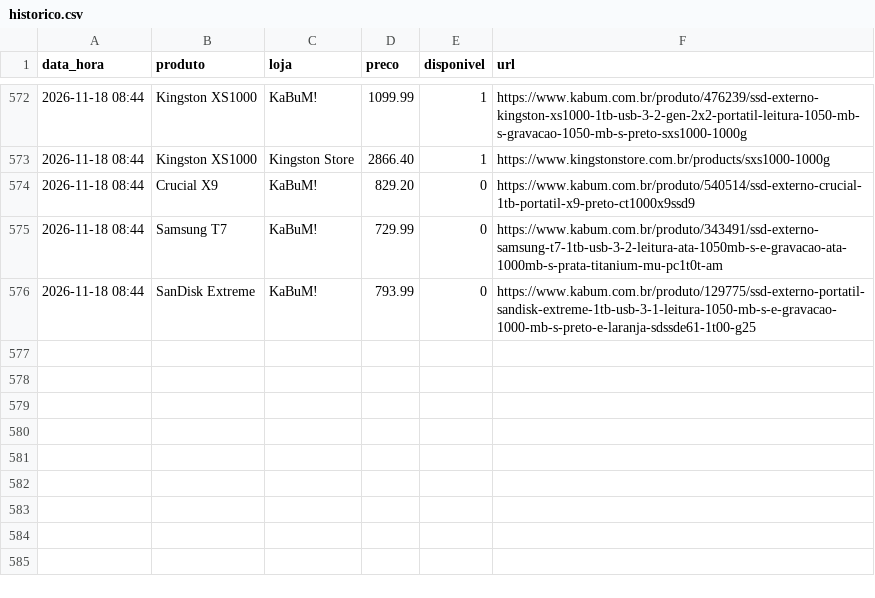
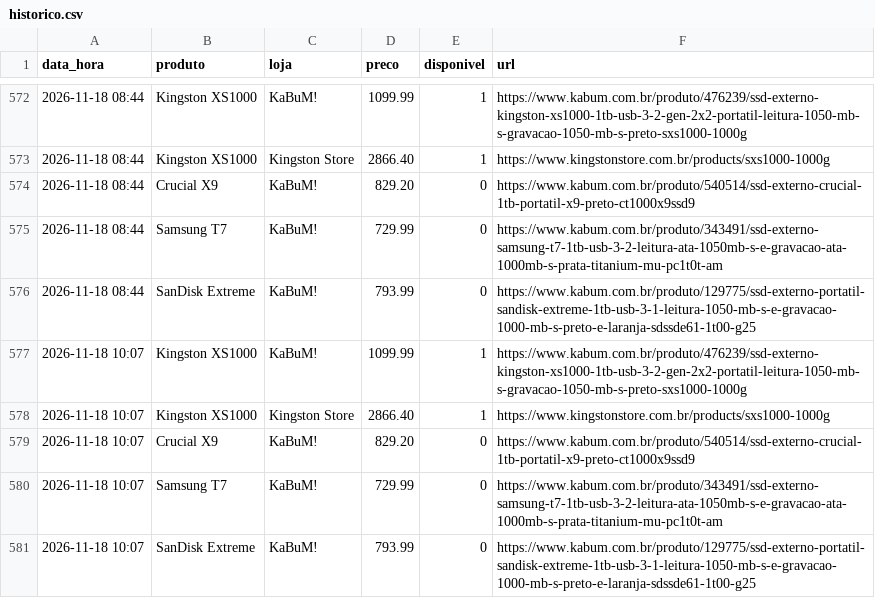
Before and after one commit to leonardllima/pricemonitor, a CSV file: historico.csv, drawn as a sheet; only a part is shown, gaps mark what is left out.

```diff
--- a/historico.csv
+++ b/historico.csv
@@ -576 +576,6 @@ data_hora,produto,loja,preco,disponivel,url
 2026-11-18 08:44,SanDisk Extreme,KaBuM!,793.99,0,https://www.kabum.com.br/produto/129775/ssd-externo-portatil-sandisk-extreme-1tb-usb-3-1-leitura-1050-mb-s-e-gravacao-1000-mb-s-preto-e-laranja-sdssde61-1t00-g25
+2026-11-18 10:07,Kingston XS1000,KaBuM!,1099.99,1,https://www.kabum.com.br/produto/476239/ssd-externo-kingston-xs1000-1tb-usb-3-2-gen-2x2-portatil-leitura-1050-mb-s-gravacao-1050-mb-s-preto-sxs1000-1000g
+2026-11-18 10:07,Kingston XS1000,Kingston Store,2866.40,1,https://www.kingstonstore.com.br/products/sxs1000-1000g
+2026-11-18 10:07,Crucial X9,KaBuM!,829.20,0,https://www.kabum.com.br/produto/540514/ssd-externo-crucial-1tb-portatil-x9-preto-ct1000x9ssd9
+2026-11-18 10:07,Samsung T7,KaBuM!,729.99,0,https://www.kabum.com.br/produto/343491/ssd-externo-samsung-t7-1tb-usb-3-2-leitura-ata-1050mb-s-e-gravacao-ata-1000mb-s-prata-titanium-mu-pc1t0t-am
+2026-11-18 10:07,SanDisk Extreme,KaBuM!,793.99,0,https://www.kabum.com.br/produto/129775/ssd-externo-portatil-sandisk-extreme-1tb-usb-3-1-leitura-1050-mb-s-e-gravacao-1000-mb-s-preto-e-laranja-sdssde61-1t00-g25
```
